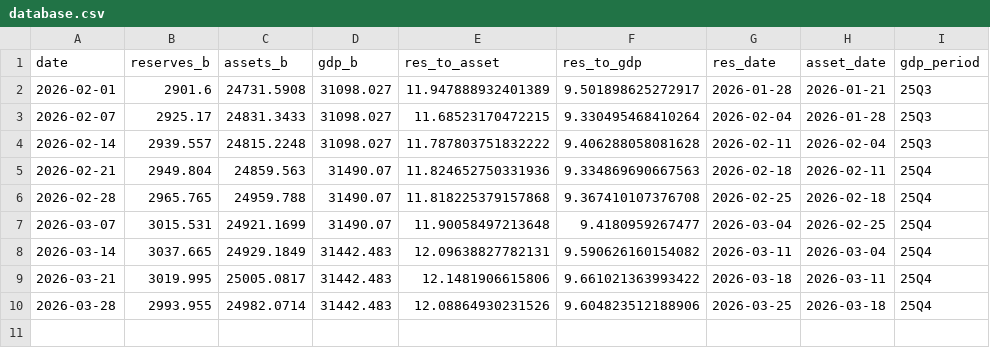
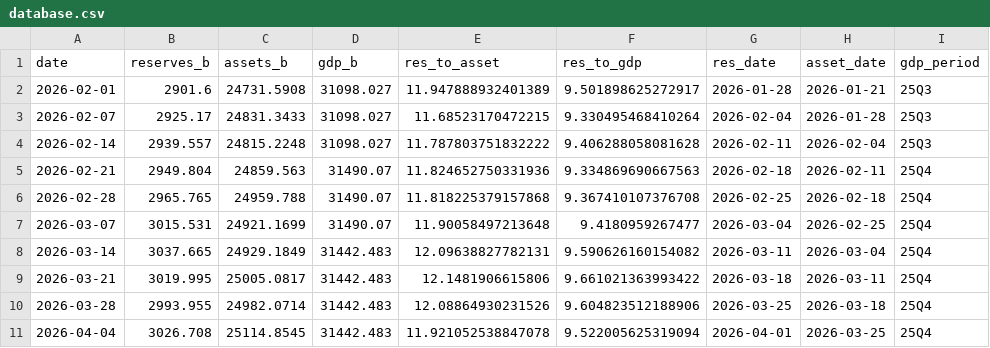
Before and after one commit to samchang-1220/us-liquidity-tracker, a CSV file: database.csv, drawn as a sheet; the diff names each change by its address in the sheet, - before the commit and + after, or states it on an @@ line.

```diff
--- a/database.csv
+++ b/database.csv
+row 11: 2026-04-04 | 3026.708 | 25114.8545 | 31442.483 | 11.921052538847078 | 9.522005625319094 | 2026-04-01 | 2026-03-25 | 25Q4
```
